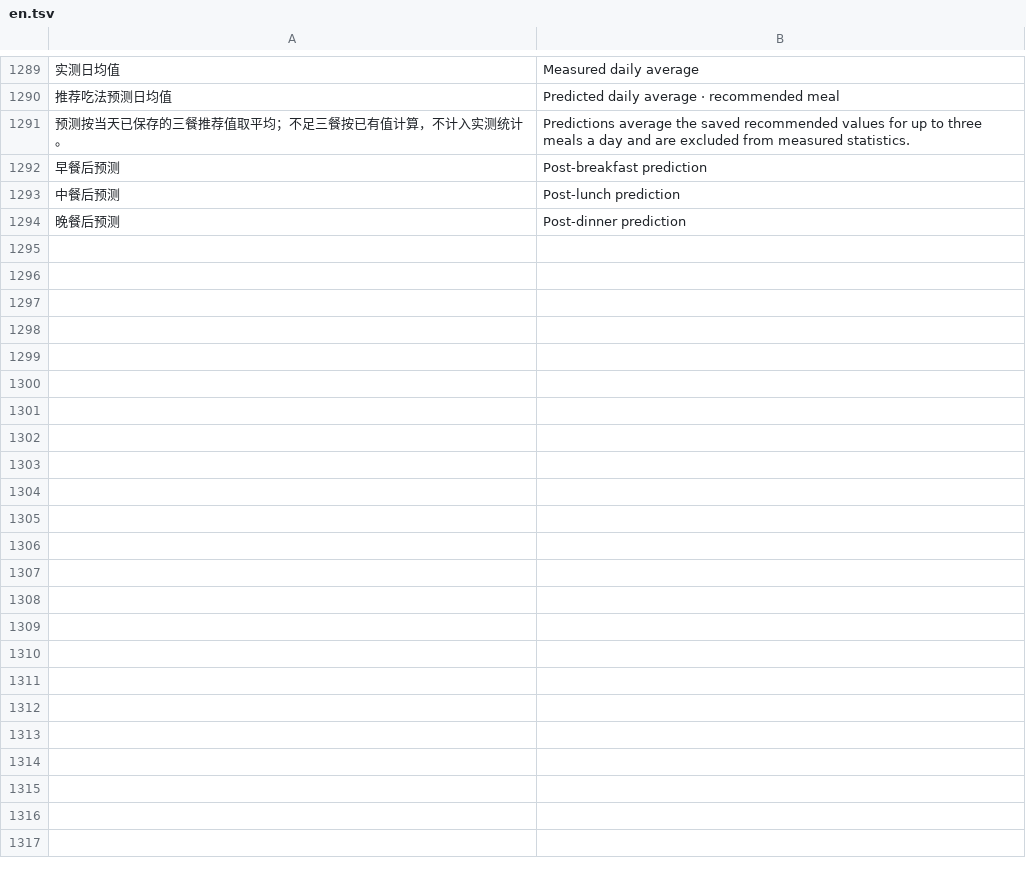
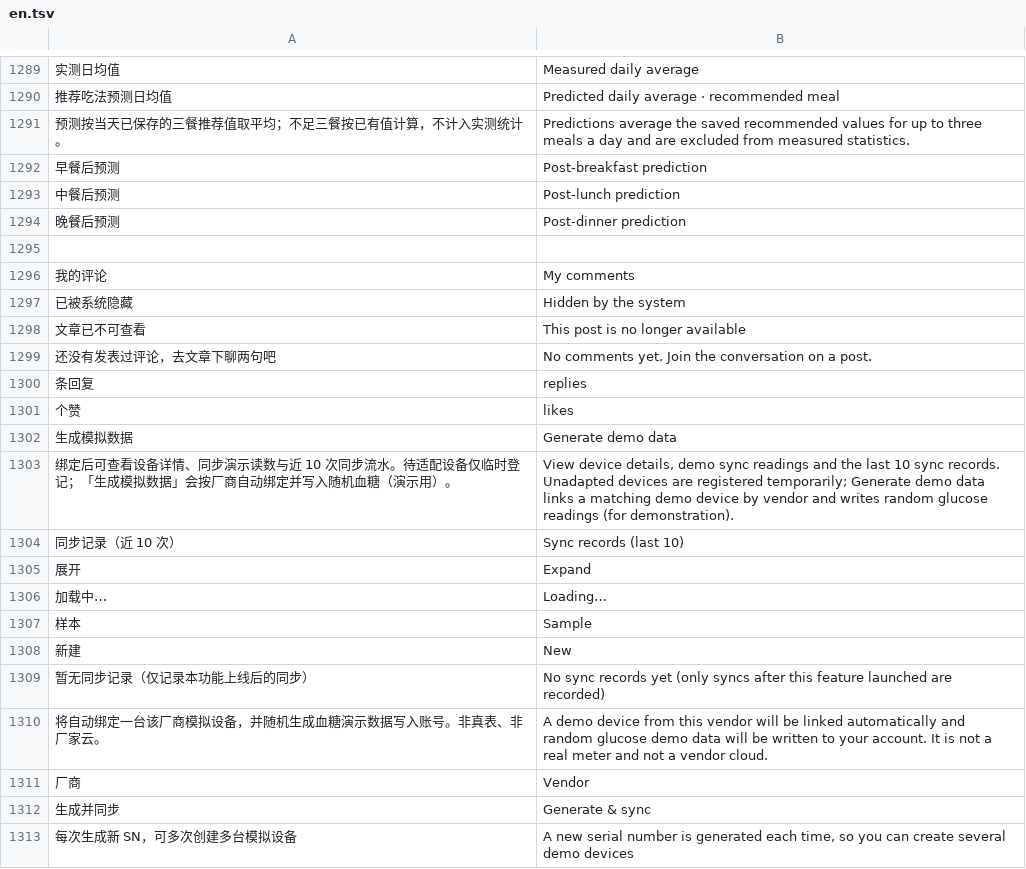
Before and after one commit to xiaoyejinjier/GlucoPilot-frontend, a TSV file: tools/i18n/en.tsv, drawn as a sheet; only a part is shown, gaps mark what is left out; the diff names each change by its address in the sheet, - before the commit and + after, or states it on an @@ line.

Commit message:
feat(community): 「我的信息」新增「我的评论」tab
配合后端 GET /community/comments/mine：用户终于能回看自己发过的评论。
被 AI 判违规隐藏的评论作者自己仍能看到，但标注「已被系统隐藏」——
否则用户只会以为"发了却没有"，反复重发或来投诉。

- pages/information 增加「我的评论」tab：列出评论正文、所属文章、时间、回复数与
  点赞数；被隐藏的加标记；文章已删除/下架时展示标题并提示「文章已不可查看」，
  点击只提示不跳转（跳过去只会 404）。
- 点条目跳 news-detail?id=&comments=1&commentId=，复用既有定位高亮逻辑。
- services/api.js 增加 fetchMyComments。
- 英文字典补词条（我的评论/已被系统隐藏/文章已不可查看/条回复/个赞 + 空态文案）。
- 顺带补齐 devices 页遗留的 11 个缺失英文词条（队友上次提交只加了 i18n.t 调用、
  没加到 tools/i18n/en.tsv，导致 i18n 用例本来就红）；重新生成 JS/WXS 两份运行时。
- tools/tests/community.test.cjs：断言 tab 列表含「我的评论」，新增一条用例覆盖
  隐藏标记与跳转（含文章不可查看时不跳转）。

验证：node tools/tests 全套 35/36 通过，唯一失败的 device-manager.test.cjs
在改动前即 6/6 失败（属 devices 演示同步那次提交的存量问题，未动）。

```diff
--- a/tools/i18n/en.tsv
+++ b/tools/i18n/en.tsv
+row 1295: (empty)
+row 1296: 我的评论 | My comments
+row 1297: 已被系统隐藏 | Hidden by the system
+row 1298: 文章已不可查看 | This post is no longer available
+row 1299: 还没有发表过评论，去文章下聊两句吧 | No comments yet. Join the conversation on a post.
+row 1300: 条回复 | replies
+row 1301: 个赞 | likes
+row 1302: 生成模拟数据 | Generate demo data
+row 1303: 绑定后可查看设备详情、同步演示读数与近 10 次同步流水。待适配设备仅临时登记；「生成模拟数据」会按厂商自动绑定并写入随机血糖（演示用）。 | View device details, demo sync readings and the last 10 sync records. Unadapted devices are registered temporarily; Generate demo data links a matching demo device by vendor and writes random glucose readings (for demonstration).
+row 1304: 同步记录（近 10 次） | Sync records (last 10)
+row 1305: 展开 | Expand
+row 1306: 加载中… | Loading…
+row 1307: 样本 | Sample
+row 1308: 新建 | New
+row 1309: 暂无同步记录（仅记录本功能上线后的同步） | No sync records yet (only syncs after this feature launched are recorded)
+row 1310: 将自动绑定一台该厂商模拟设备，并随机生成血糖演示数据写入账号。非真表、非厂家云。 | A demo device from this vendor will be linked automatically and random glucose demo data will be written to your account. It is not a real meter and not a vendor cloud.
+row 1311: 厂商 | Vendor
+row 1312: 生成并同步 | Generate & sync
+row 1313: 每次生成新 SN，可多次创建多台模拟设备 | A new serial number is generated each time, so you can create several demo devices
```
Also changed, not shown: 7 other files.
